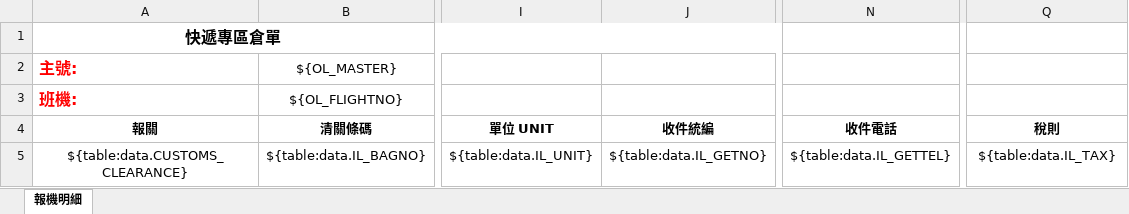
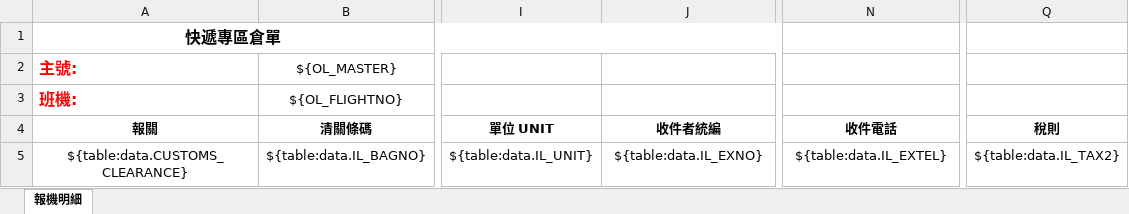
Before and after one commit to a28115665/20170116_Module, an Excel workbook: templates/(舊報機單)轉出關貿格式範例.xlsx, sheet 報機明細, drawn as a sheet; only a part is shown, gaps mark what is left out; values as stored, in another font and other column widths than the file's, no borders; conditional formats not drawn; the diff names each change by its address in the sheet, - before the commit and + after, or states it on an @@ line.

```diff
--- a/templates/(舊報機單)轉出關貿格式範例.xlsx (sheet 報機明細)
+++ b/templates/(舊報機單)轉出關貿格式範例.xlsx (sheet 報機明細)
-J4: 收件統編
+J4: 收件者統編
-J5 (收件者統編): ${table:data.IL_GETNO}
+J5 (收件者統編): ${table:data.IL_EXNO}
-N5 (收件電話): ${table:data.IL_GETTEL}
+N5 (收件電話): ${table:data.IL_EXTEL}
-Q5 (稅則): ${table:data.IL_TAX}
+Q5 (稅則): ${table:data.IL_TAX2}
```
Also changed, not shown: templates/(新報機單)轉出介宏格式範例.xlsx, templates/班機表欄位.xlsx, 13 other files.
